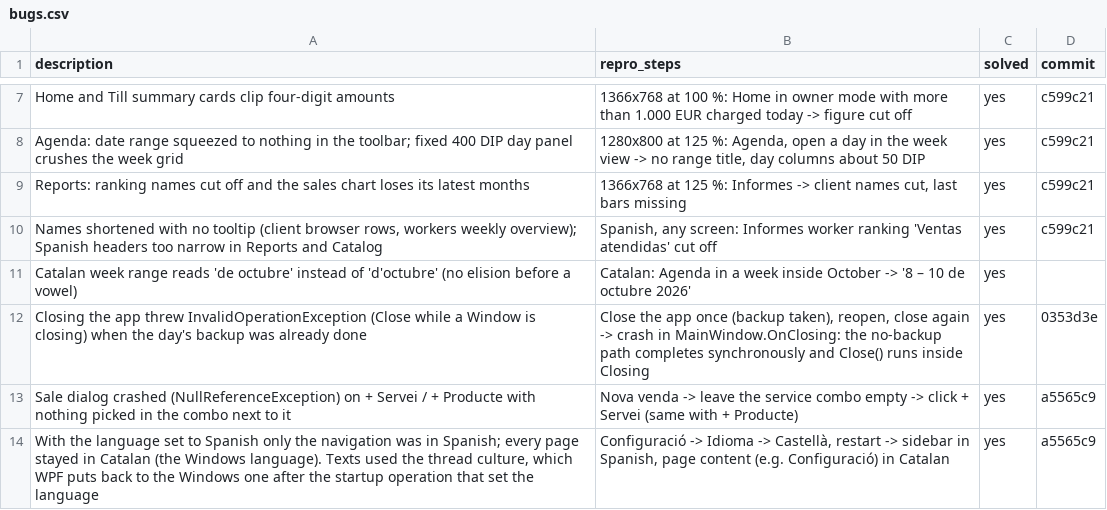
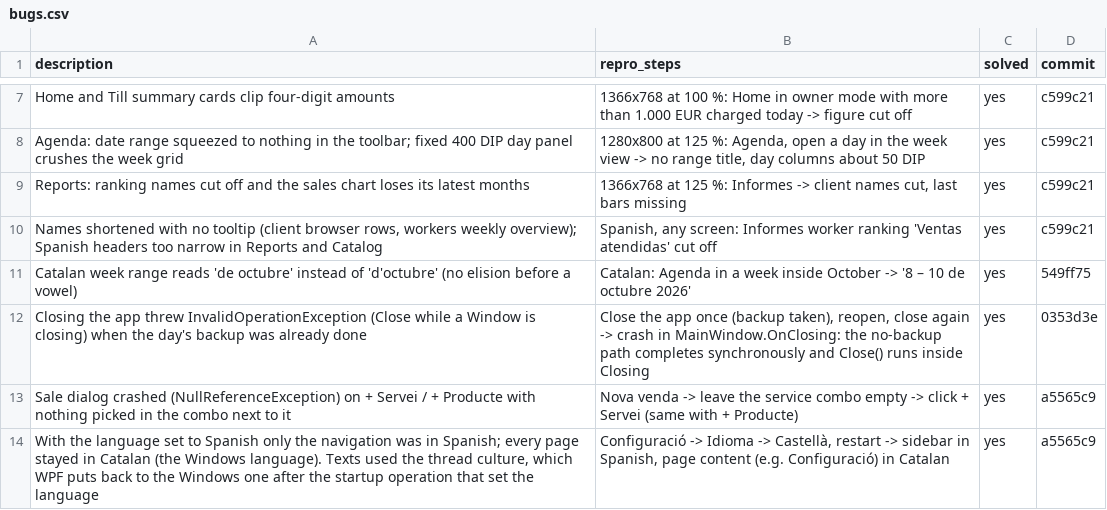
Before and after one commit to danielhoyosceldran/eva-gest, a CSV file: bugs.csv, drawn as a sheet; only a part is shown, gaps mark what is left out.

```diff
--- a/bugs.csv
+++ b/bugs.csv
@@ -10,3 +10,3 @@ description,repro_steps,solved,commit
 "Names shortened with no tooltip (client browser rows, workers weekly overview); Spanish headers too narrow in Reports and Catalog","Spanish, any screen: Informes worker ranking 'Ventas atendidas' cut off",yes,c599c21
-"Catalan week range reads 'de octubre' instead of 'd'octubre' (no elision before a vowel)","Catalan: Agenda in a week inside October -> '8 – 10 de octubre 2026'",yes,
+"Catalan week range reads 'de octubre' instead of 'd'octubre' (no elision before a vowel)","Catalan: Agenda in a week inside October -> '8 – 10 de octubre 2026'",yes,549ff75
 "Closing the app threw InvalidOperationException (Close while a Window is closing) when the day's backup was already done","Close the app once (backup taken), reopen, close again -> crash in MainWindow.OnClosing: the no-backup path completes synchronously and Close() runs inside Closing",yes,0353d3e
```
